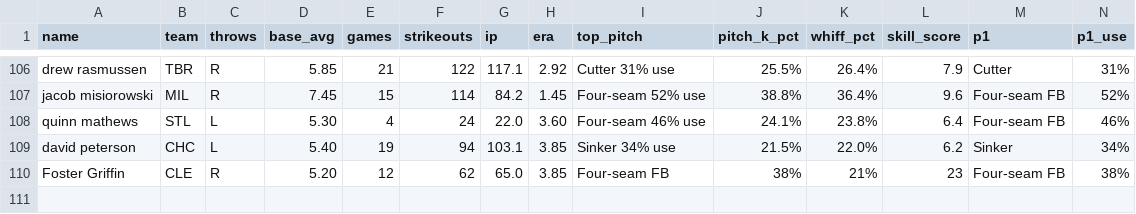
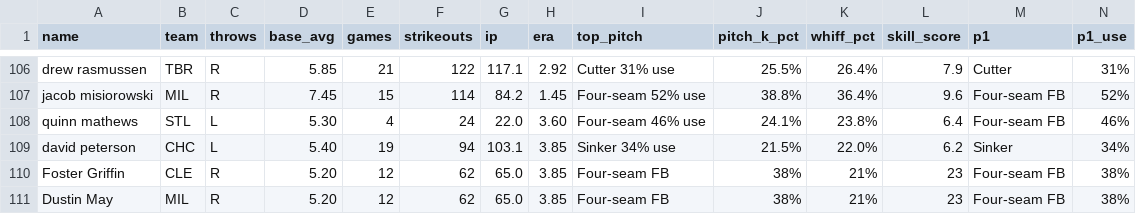
Before and after one commit to KingTud88/MLB-Prop-App, a CSV file: pitcher_database.csv, drawn as a sheet; only a part is shown, gaps mark what is left out; rows hold the shown columns only; the diff names each change by its address in the sheet, - before the commit and + after, or states it on an @@ line.

Commit message:
Update pitcher_database.csv

```diff
--- a/pitcher_database.csv
+++ b/pitcher_database.csv
+row 111: Dustin May | MIL | R | 5.20 | 12 | 62 | 65.0 | 3.85 | Four-seam FB | 38% | 21% | 23 | Four-seam FB | 38%
```
